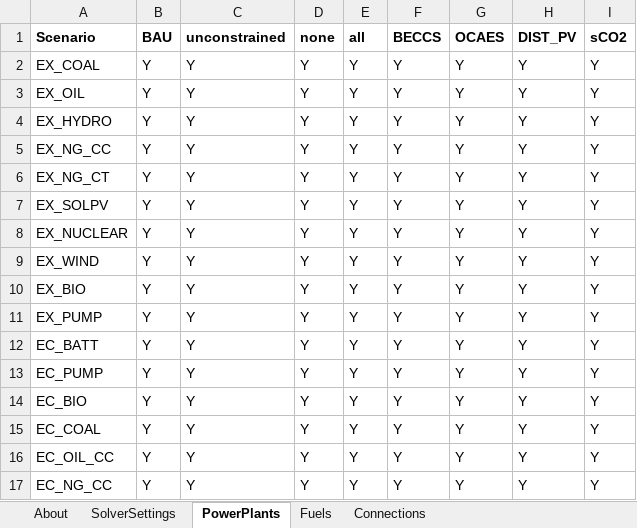
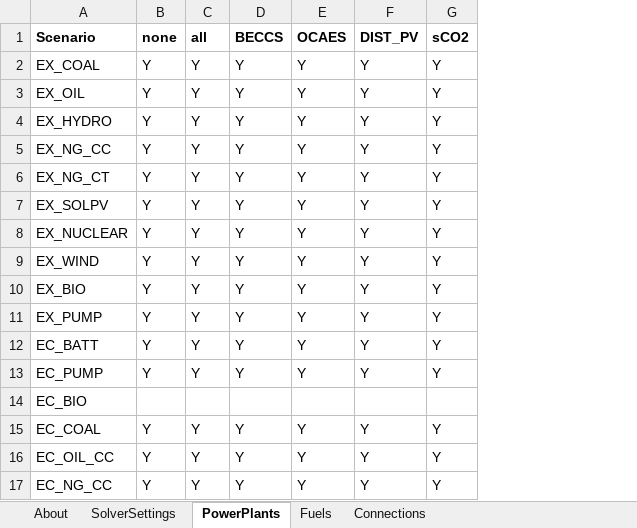
Before and after one commit to coopercenter/temoatools, an Excel workbook: projects/va_emerging_tech/data/scenarios_emerging_tech.xlsx, sheet PowerPlants, drawn as a sheet; only a part is shown; values as stored, in another font and other column widths than the file's, no borders; conditional formats not drawn; removed rows and columns are numbered as before the commit, all else as after; the diff names each change by its address in the sheet, - before the commit and + after, or states it on an @@ line.

```diff
--- a/projects/va_emerging_tech/data/scenarios_emerging_tech.xlsx (sheet PowerPlants)
+++ b/projects/va_emerging_tech/data/scenarios_emerging_tech.xlsx (sheet PowerPlants)
-column B (BAU), rows 2-17: all Y
-column C (unconstrained), rows 2-17: all Y
-B14 (none): Y
+B14 (none): (empty)
-C14 (all): Y
+C14 (all): (empty)
-D14 (BECCS): Y
+D14 (BECCS): (empty)
-E14 (OCAES): Y
+E14 (OCAES): (empty)
-F14 (DIST_PV): Y
+F14 (DIST_PV): (empty)
-G14 (sCO2): Y
+G14 (sCO2): (empty)
```
Also changed, not shown: sheet Connections, sheet Fuels, sheet SolverSettings, projects/va_emerging_tech/analyze_inputs/ATB_data_analysis_2025/2020_ATB_CostProjections.xlsx, projects/va_emerging_tech/data/sensitivityVariables_emerging_tech.xlsx, 13 other files.
